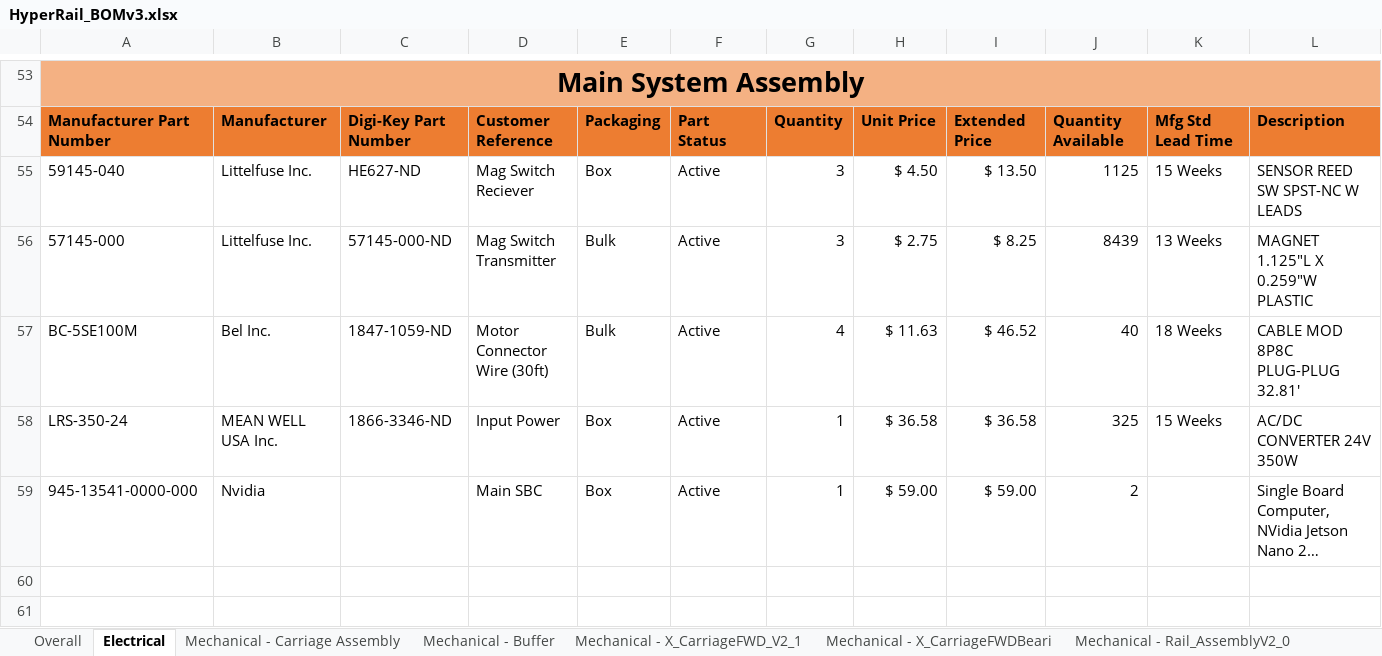
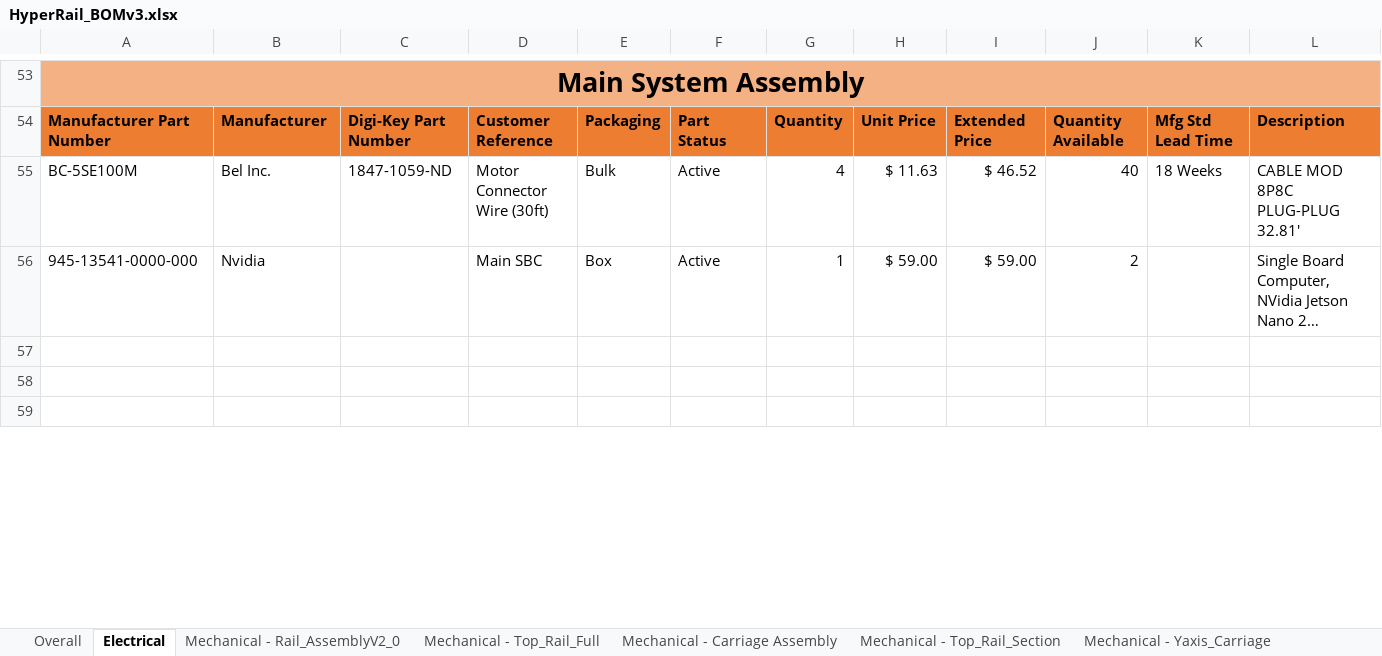
Before and after one commit to Jbruslind/HyperRail, an Excel workbook: HyperRail_BOMv3.xlsx, sheet Electrical, drawn as a sheet; only a part is shown, gaps mark what is left out; the shorter side is filled out with more unchanged rows; long unchanged cells end in …; values as stored, in another font and other column widths than the file's, no borders; conditional formats and table styles not drawn; rows hold the shown columns only; the diff covers the shown part only; the diff names each change by its address in the sheet, - before the commit and + after, or states it on an @@ line.

```diff
--- a/HyperRail_BOMv3.xlsx (sheet Electrical)
+++ b/HyperRail_BOMv3.xlsx (sheet Electrical)
+sheet tab: Mechanical - Top_Rail_Full
+sheet tab: Mechanical - Top_Rail_Section
+sheet tab: Mechanical - Yaxis_Carriage
@@ sheet tab order changed: Overall | Electrical | Mechanical - Rail_AssemblyV2_0 | Mechanical - Top_Rail_Full | Mechanical - Carriage Assembly | Mechanical - Top_Rail_Section | Mechanical - Yaxis_Carriage @@
-row 55: 59145-040 | Littelfuse Inc. | HE627-ND | Mag Switch Reciever | Box | Active | 3 | $ 4.50 | $ 13.50 | 1125 | 15 Weeks | SENSOR REED SW SPST-NC W LEADS
-row 56: 57145-000 | Littelfuse Inc. | 57145-000-ND | Mag Switch Transmitter | Bulk | Active | 3 | $ 2.75 | $ 8.25 | 8439 | 13 Weeks | MAGNET 1.125"L X 0.259"W PLASTIC
-row 58: LRS-350-24 | MEAN WELL USA Inc. | 1866-3346-ND | Input Power | Box | Active | 1 | $ 36.58 | $ 36.58 | 325 | 15 Weeks | AC/DC CONVERTER 24V 350W
```
Also changed, not shown: 6 edited cells and cell formats elsewhere in this sheet, sheet Mechanical - Rail_AssemblyV2_0, sheet Mechanical - Bottom_Foot_Assemb, sheet Mechanical - Buffer, sheet Overall, sheet Mechanical - Carriage Assembly, sheet Mechanical - X_CarriageFWD_V2_1, other sheet tabs, formulas that keep their value, charts or pictures, Inventor Files/Carriage_Assembly.xlsx, 55 other files.
